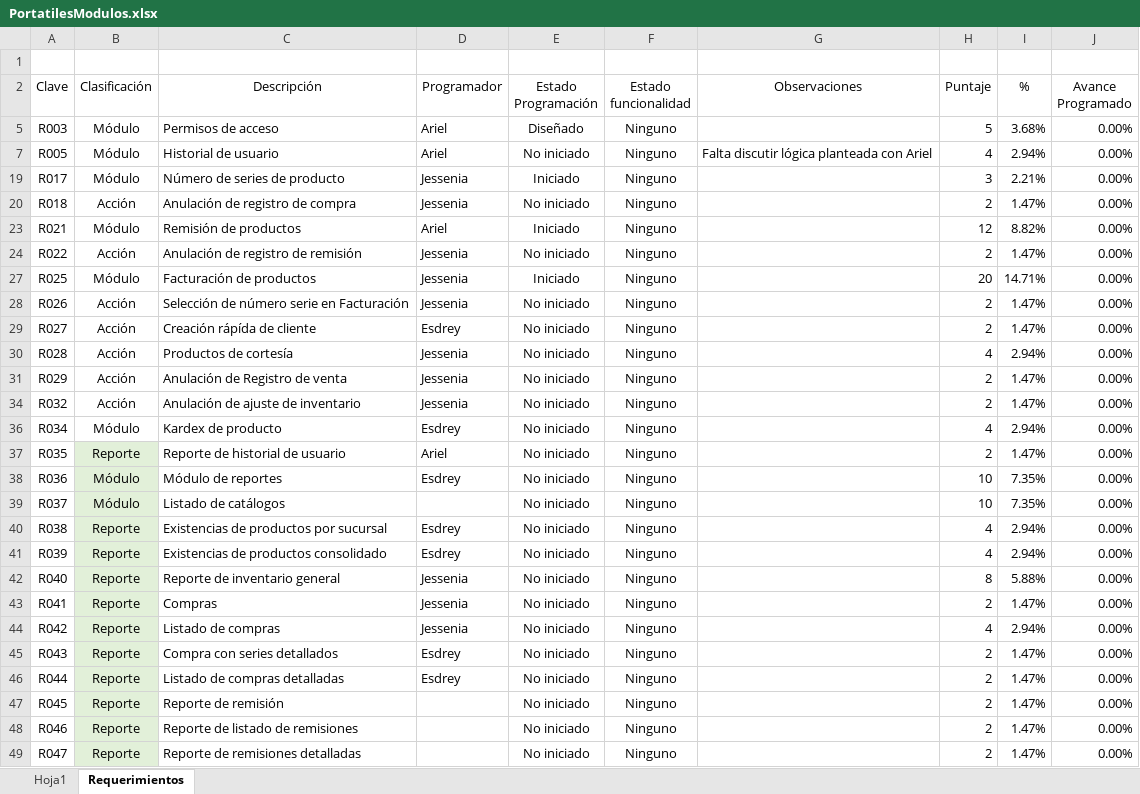
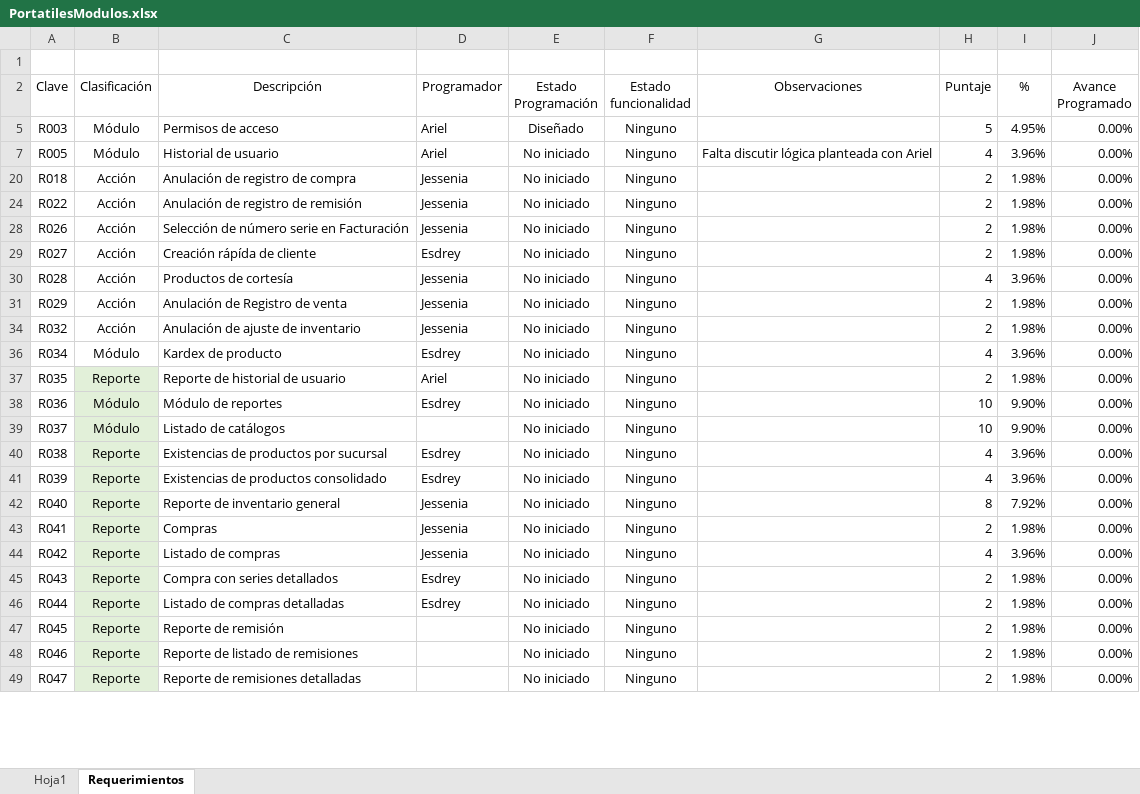
Before and after one commit to Jessy18/Portatiles_Compartido, an Excel workbook: PortatilesModulos.xlsx, sheet Requerimientos, drawn as a sheet; only a part is shown; values as stored, in another font and other column widths than the file's, no borders; table styles not drawn; the diff covers the shown part only; the diff names each change by its address in the sheet, - before the commit and + after, or states it on an @@ line.

Commit message:
rfrf
rfrfer

```diff
--- a/PortatilesModulos.xlsx (sheet Requerimientos)
+++ b/PortatilesModulos.xlsx (sheet Requerimientos)
-I5 (%): 3.68%
+I5 (%): 4.95%
-I7 (%): 2.94%
+I7 (%): 3.96%
-row 19: R017 | Módulo | Número de series de producto | Jessenia | Iniciado | Ninguno |  | 3 | 2.21% | 0.00%
-I20 (%): 1.47%
+I20 (%): 1.98%
-row 23: R021 | Módulo | Remisión de productos | Ariel | Iniciado | Ninguno |  | 12 | 8.82% | 0.00%
-I24 (%): 1.47%
+I24 (%): 1.98%
-row 27: R025 | Módulo | Facturación de productos | Jessenia | Iniciado | Ninguno |  | 20 | 14.71% | 0.00%
-I28:I29 (%): 1.47%
+I28:I29 (%): 1.98%
-I30 (%): 2.94%
+I30 (%): 3.96%
-I31 (%): 1.47%
+I31 (%): 1.98%
-I34 (%): 1.47%
+I34 (%): 1.98%
-I36 (%): 2.94%
+I36 (%): 3.96%
-I37 (%): 1.47%
+I37 (%): 1.98%
-I38:I39 (%): 7.35%
+I38:I39 (%): 9.90%
-I40:I41 (%): 2.94%
+I40:I41 (%): 3.96%
-I42 (%): 5.88%
+I42 (%): 7.92%
-I43 (%): 1.47%
+I43 (%): 1.98%
-I44 (%): 2.94%
+I44 (%): 3.96%
-I45:I49 (%): 1.47%
+I45:I49 (%): 1.98%
```
Also changed, not shown: 10 edited cells elsewhere in this sheet, hidden cells.
